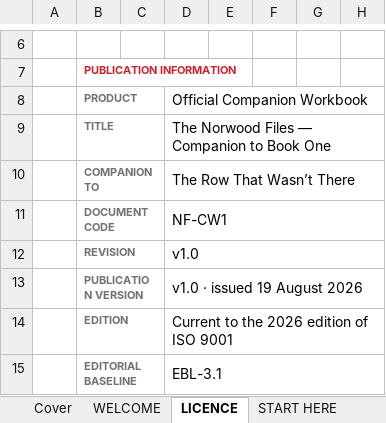
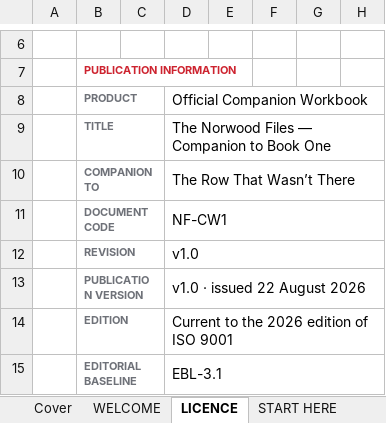
Before and after one commit to thenorwoodfiles/Norwood-Resources, an Excel workbook: Book1/B1_Companion_Workbook.xlsx, sheet LICENCE, drawn as a sheet; only a part is shown, gaps mark what is left out; values as stored, in another font and other column widths than the file's, no borders; charts and pictures not drawn; the diff names each change by its address in the sheet, - before the commit and + after, or states it on an @@ line.

```diff
--- a/Book1/B1_Companion_Workbook.xlsx (sheet LICENCE)
+++ b/Book1/B1_Companion_Workbook.xlsx (sheet LICENCE)
-D13: v1.0 · issued 19 August 2026
+D13: v1.0 · issued 22 August 2026
```
Also changed, not shown: sheet About, sheet Cover, sheet START HERE, charts or pictures.
